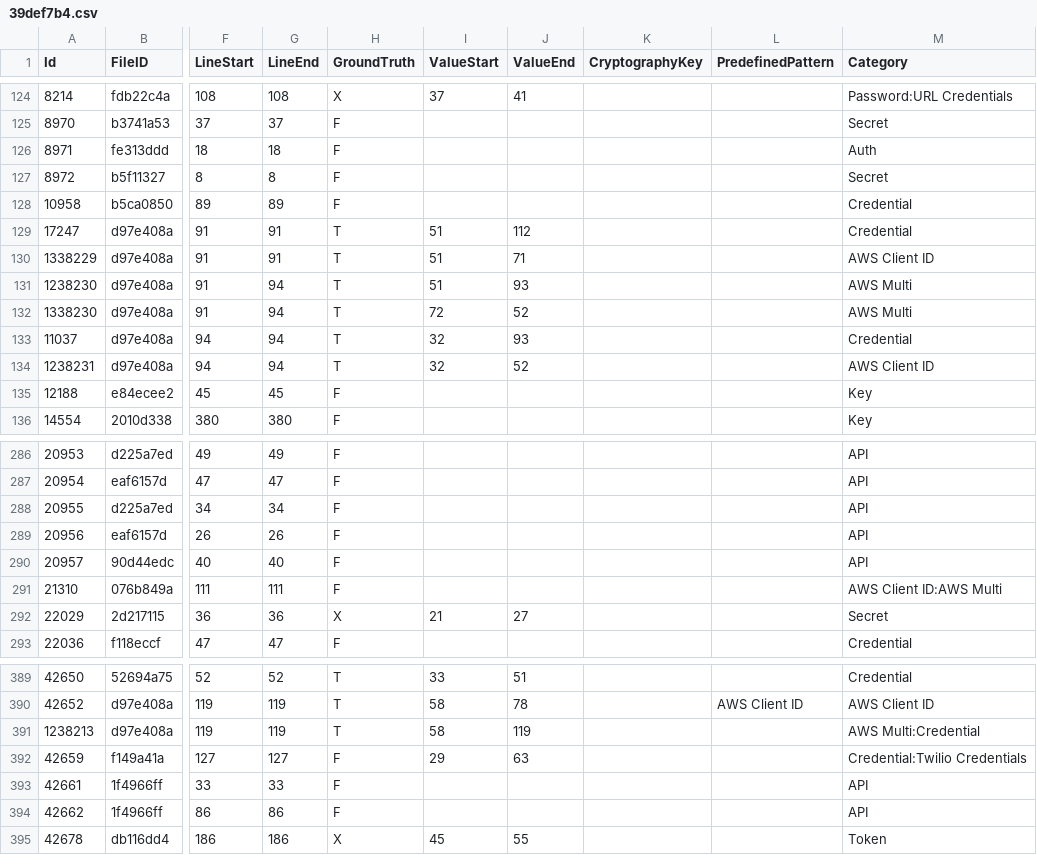
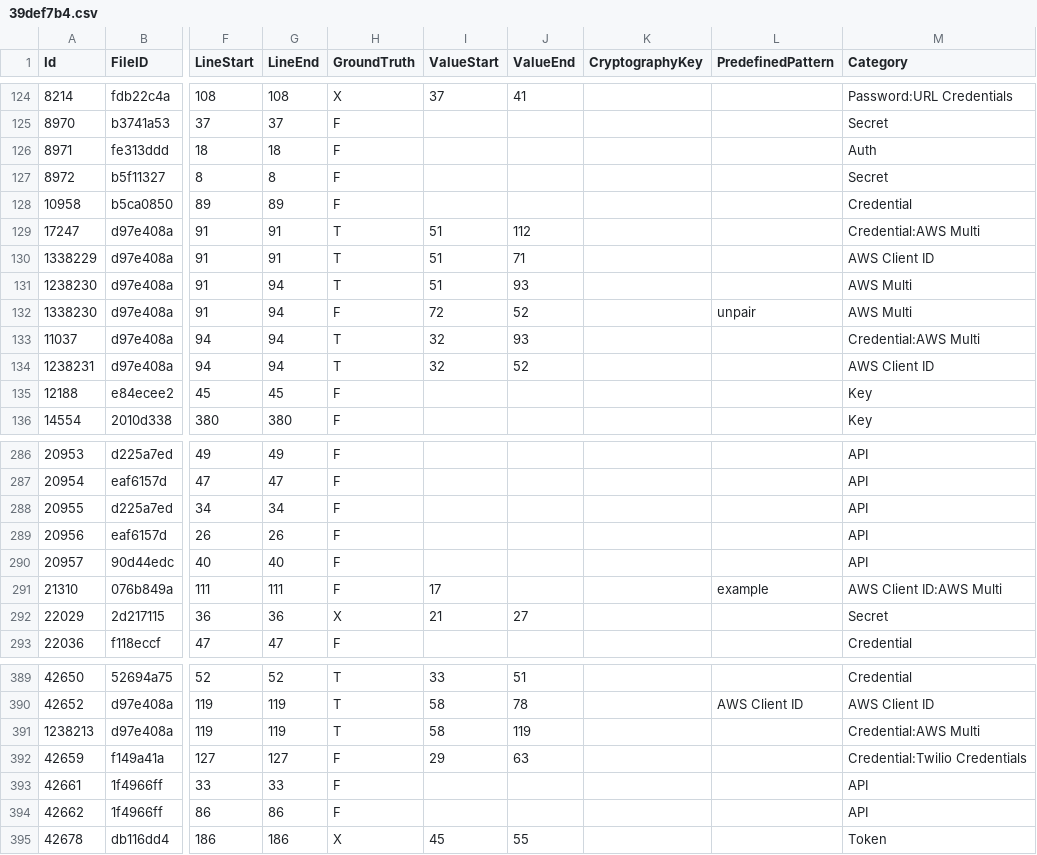
Before and after one commit to Samsung/CredData, a CSV file: meta/39def7b4.csv, drawn as a sheet; only a part is shown, gaps mark what is left out; the diff names each change by its address in the sheet, - before the commit and + after, or states it on an @@ line.

Commit message:
AWS Multi preparation (#293)

```diff
--- a/meta/39def7b4.csv
+++ b/meta/39def7b4.csv
-M129 (Category): Credential
+M129 (Category): Credential:AWS Multi
-H132 (GroundTruth): T
+H132 (GroundTruth): F
-L132 (PredefinedPattern): (empty)
+L132 (PredefinedPattern): unpair
-M133 (Category): Credential
+M133 (Category): Credential:AWS Multi
-I291 (ValueStart): (empty)
+I291 (ValueStart): 17
-L291 (PredefinedPattern): (empty)
+L291 (PredefinedPattern): example
-M391 (Category): AWS Multi:Credential
+M391 (Category): Credential:AWS Multi
```
Also changed, not shown: 3 other files.
